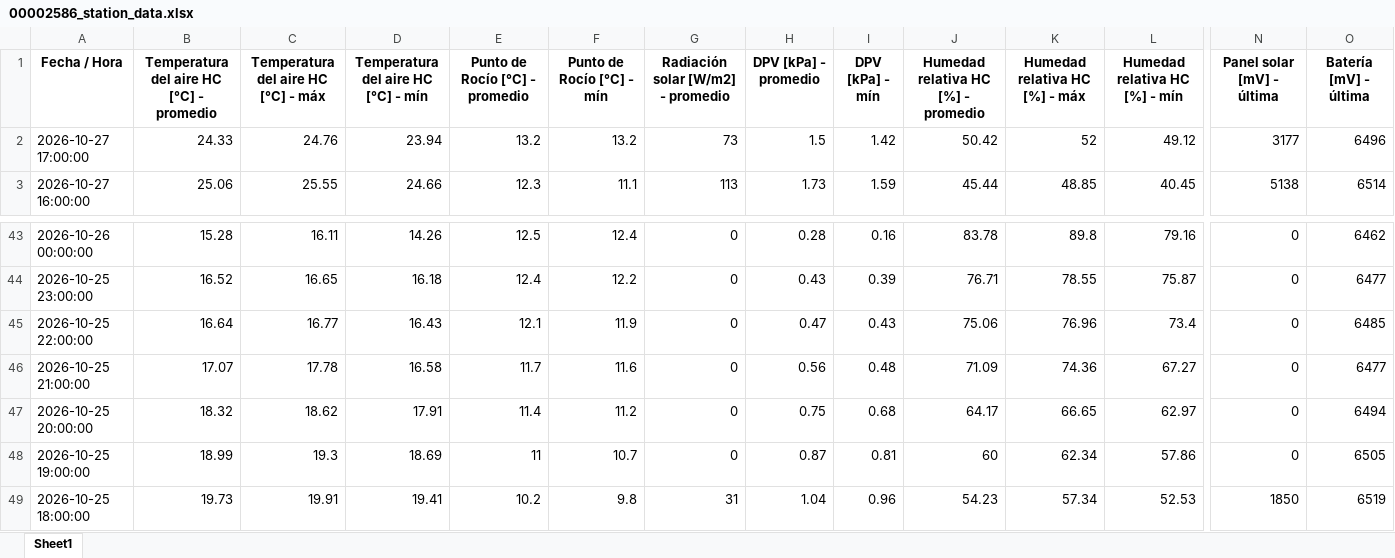
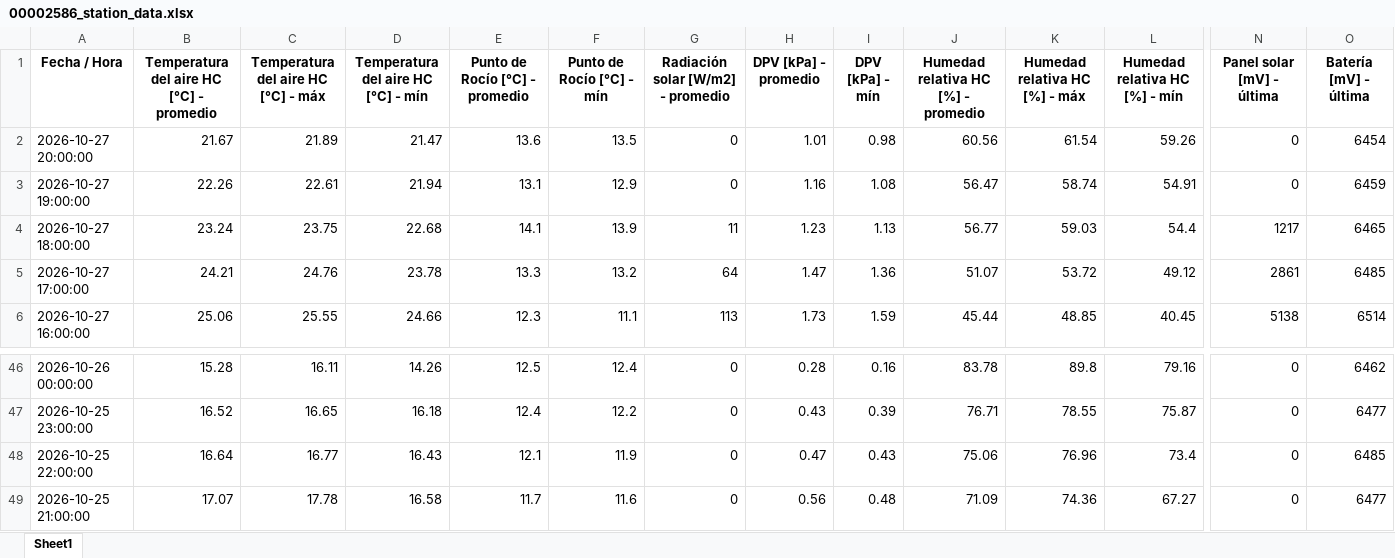
Before and after one commit to intasalta/imetos, an Excel workbook: 00002586_station_data.xlsx, sheet Sheet1, drawn as a sheet; only a part is shown, gaps mark what is left out; values as stored, in another font and other column widths than the file's, no borders; removed rows and columns are numbered as before the commit, all else as after; rows hold the shown columns only; the diff names each change by its address in the sheet, - before the commit and + after, or states it on an @@ line.

```diff
--- a/00002586_station_data.xlsx (sheet Sheet1)
+++ b/00002586_station_data.xlsx (sheet Sheet1)
+row 2: 2026-10-27 20:00:00 | 21.67 | 21.89 | 21.47 | 13.6 | 13.5 | 0 | 1.01 | 0.98 | 60.56 | 61.54 | 59.26 | 0 | 6454
+row 3: 2026-10-27 19:00:00 | 22.26 | 22.61 | 21.94 | 13.1 | 12.9 | 0 | 1.16 | 1.08 | 56.47 | 58.74 | 54.91 | 0 | 6459
+row 4: 2026-10-27 18:00:00 | 23.24 | 23.75 | 22.68 | 14.1 | 13.9 | 11 | 1.23 | 1.13 | 56.77 | 59.03 | 54.4 | 1217 | 6465
-B5: 24.33
+B5: 24.21
-D5: 23.94
+D5: 23.78
-E5 (Punto de Rocío [°C] - promedio): 13.2
+E5 (Punto de Rocío [°C] - promedio): 13.3
-G5: 73
+G5: 64
-H5 (DPV [kPa] - promedio): 1.5
+H5 (DPV [kPa] - promedio): 1.47
-I5 (DPV [kPa] - mín): 1.42
+I5 (DPV [kPa] - mín): 1.36
-J5: 50.42
+J5: 51.07
-K5 (Humedad relativa HC [%] - máx): 52
+K5 (Humedad relativa HC [%] - máx): 53.72
-N5 (Panel solar [mV] - última): 3177
+N5 (Panel solar [mV] - última): 2861
-O5 (Batería [mV] - última): 6496
+O5 (Batería [mV] - última): 6485
-row 47: 2026-10-25 20:00:00 | 18.32 | 18.62 | 17.91 | 11.4 | 11.2 | 0 | 0.75 | 0.68 | 64.17 | 66.65 | 62.97 | 0 | 6494
-row 48: 2026-10-25 19:00:00 | 18.99 | 19.3 | 18.69 | 11 | 10.7 | 0 | 0.87 | 0.81 | 60 | 62.34 | 57.86 | 0 | 6505
-row 49: 2026-10-25 18:00:00 | 19.73 | 19.91 | 19.41 | 10.2 | 9.8 | 31 | 1.04 | 0.96 | 54.23 | 57.34 | 52.53 | 1850 | 6519
```
Also changed, not shown: 00002646_station_data.xlsx, 4 other files.
